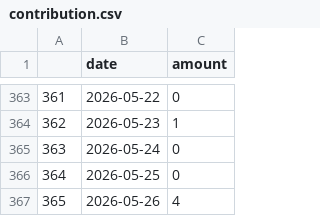
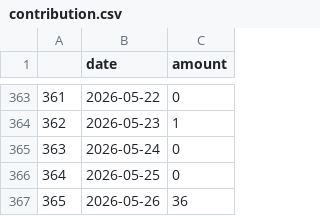
Before and after one commit to EstablishedYet/EstablishedYet.github.io, a CSV file: contribution.csv, drawn as a sheet; only a part is shown, gaps mark what is left out.

```diff
--- a/contribution.csv
+++ b/contribution.csv
@@ -366,2 +366,2 @@
 364,2026-05-25,0
-365,2026-05-26,4
+365,2026-05-26,36
```
Also changed, not shown: 2 other files.
